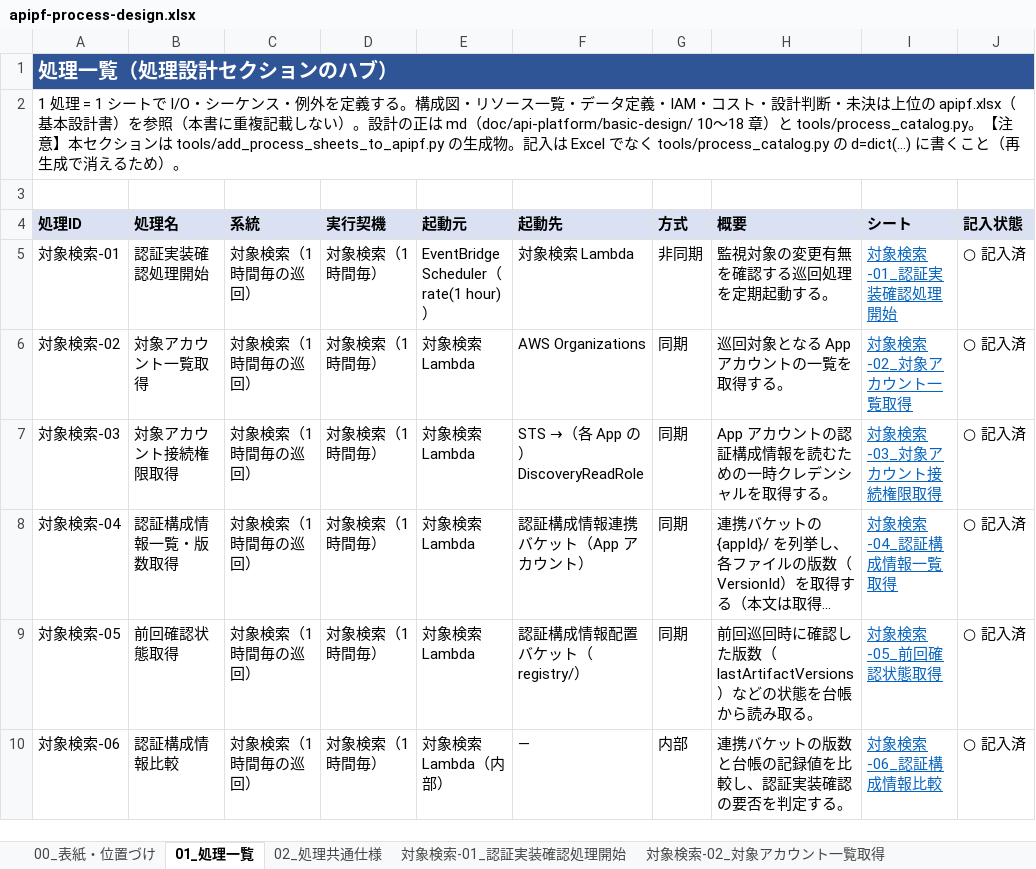
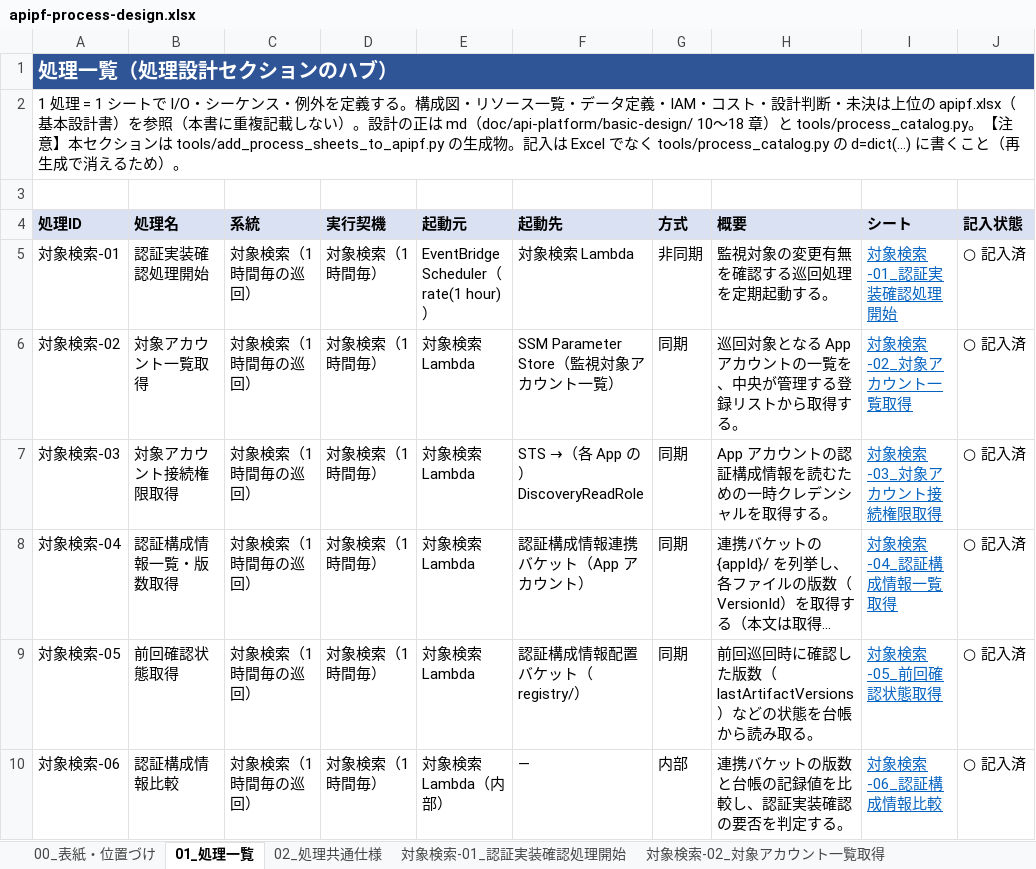
Before and after one commit to suepie/aws-atuh-poc, an Excel workbook: doc/excel/apipf-process-design.xlsx, sheet 01_処理一覧, drawn as a sheet; only a part is shown; long unchanged cells end in …; values as stored, in another font and other column widths than the file's, no borders; the diff names each change by its address in the sheet, - before the commit and + after, or states it on an @@ line.

Commit message:
未決 7 件を確定（連携バケットを案件側作成・対象アカウントを SSM 登録リストに変更）
ユーザー確定（2026-09-16）:
- M-Q-PD-4: 連携バケットと IAM ロールを案件側作成に変更。これに伴い対象アカウントは
  SSM Parameter Store の登録リスト（申請ベース）とし、Organizations の ListAccounts は
  使わない。バケットとロールを案件側が作る方式では組織全体を列挙しても監視対象を判別できず、
  判別のための AssumeRole 試行が DiscoveryAccountErrors（MM-3）の常時発報を招くため
- M-Q-PD-13: 同一アカウントで 5 件以上または半数以上が消滅判定なら自動更新せず通知のみ
- M-Q-PD-37: 監視停止は理由の記録を必須とし承認フローは求めない（緊急停止を妨げないため）
- M-Q-PD-33: MM-1 と MM-6 の同時発報は「監視機構の全面停止」として 1 通にまとめる
- M-Q-PD-12: 不備の解消通知は出さない（アラート全体の重みを下げないため）

波及:
- 「登録漏れが構造的にゼロ」の範囲を明記。アプリ単位は維持、アカウント単位は申請ベースで
  登録漏れが起きうるため、月次棚卸し（M-Q-17-3）が唯一の検出手段になる
- 16 章: 作成主体・オンボーディング手順・DiscoveryLambdaRole の ssm:GetParameter
- 17 章: 巡回フロー ①を SSM 登録リストに、M-Q-17-2 を解決、StackSets 記述を解消
- ADR-061: 2026-09-16 追記（作成主体・対象アカウント・登録漏れの範囲）
- WBS v8: W1-3 をオンボーディング調整へ差し替え（+4 人時・継続作業化）、S1/S2 系を
  案件側向けテンプレート提供へ。Organizations 委任の依頼が不要に。合計 493 人時
- ベンダー資料: §3.0 オンボーディング手順を新設、責任分担表を更新

未決 30 → 27 件、確定 6 → 10 件

```diff
--- a/doc/excel/apipf-process-design.xlsx (sheet 01_処理一覧)
+++ b/doc/excel/apipf-process-design.xlsx (sheet 01_処理一覧)
-F6 (起動先): AWS Organizations
+F6 (起動先): SSM Parameter Store（監視対象アカウント一覧）
-H6 (概要): 巡回対象となる App アカウントの一覧を取得する。
+H6 (概要): 巡回対象となる App アカウントの一覧を、中央が管理する登録リストから取得する。
```
Also changed, not shown: sheet 対象検索-02_対象アカウント一覧取得, sheet 対象検索-03_対象アカウント接続権限取得, sheet 対象検索-04_認証構成情報一覧取得, sheet 運用-01_監視機構稼働監視通知, sheet 対象検索-12_構成情報不備通知, 7 other files.
